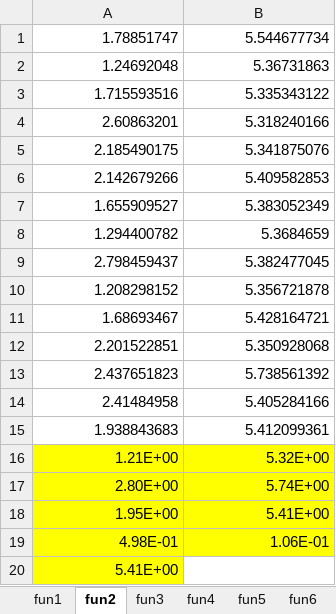
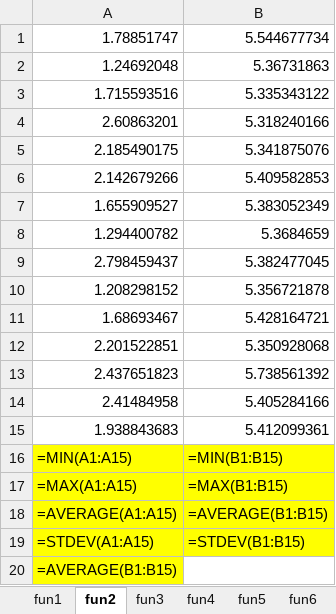
Before and after one commit to Lovirr/BSFPA, an Excel workbook: Flower pollination algorithm/GA/Data/testdata.xlsx, sheet fun2, drawn as a sheet; values as stored, in another font and other column widths than the file's, no borders; formulas without a stored value are shown as written; removed rows and columns are numbered as before the commit, all else as after; the diff names each change by its address in the sheet, - before the commit and + after, or states it on an @@ line.

```diff
--- a/Flower pollination algorithm/GA/Data/testdata.xlsx (sheet fun2)
+++ b/Flower pollination algorithm/GA/Data/testdata.xlsx (sheet fun2)
-row 16: 1.21E+00 | 5.32E+00
-row 17: 2.80E+00 | 5.74E+00
-row 18: 1.95E+00 | 5.41E+00
-row 19: 4.98E-01 | 1.06E-01
+row 16: =MIN(A1:A15) | =MIN(B1:B15)
+row 17: =MAX(A1:A15) | =MAX(B1:B15)
+row 18: =AVERAGE(A1:A15) | =AVERAGE(B1:B15)
+row 19: =STDEV(A1:A15) | =STDEV(B1:B15)
-A20: 5.41E+00
+A20: =AVERAGE(B1:B15)
```
Also changed, not shown: sheet fun10, sheet fun4, sheet fun9, sheet fun3, sheet fun6, sheet fun11, 4 more sheets, other sheet tabs, 1 other file.
